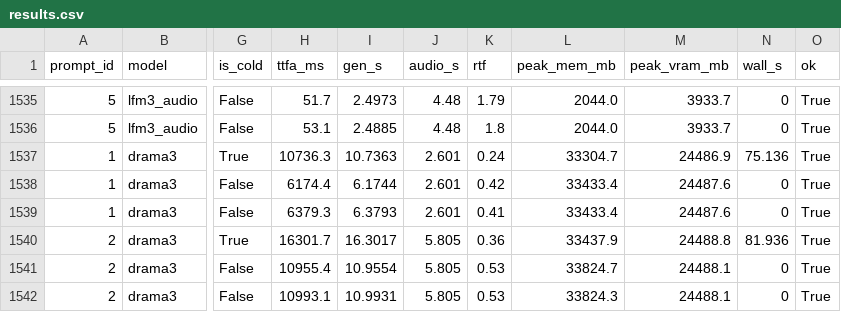
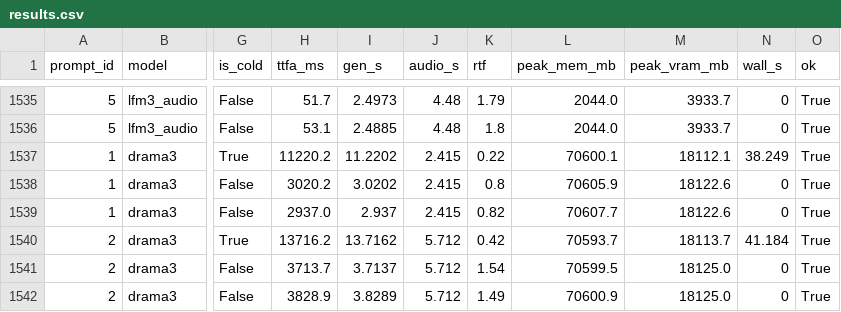
Before and after one commit to 5uck1ess/tts-bench, a CSV file: windows-default/results.csv, drawn as a sheet; only a part is shown, gaps mark what is left out; the diff covers the shown part only; the diff names each change by its address in the sheet, - before the commit and + after, or states it on an @@ line.

Commit message:
Publish bench run windows-default

```diff
--- a/windows-default/results.csv
+++ b/windows-default/results.csv
-H1537 (ttfa_ms): 10736.3
+H1537 (ttfa_ms): 11220.2
-I1537 (gen_s): 10.7363
+I1537 (gen_s): 11.2202
-J1537:J1539 (audio_s): 2.601
+J1537:J1539 (audio_s): 2.415
-K1537 (rtf): 0.24
+K1537 (rtf): 0.22
-L1537 (peak_mem_mb): 33304.7
+L1537 (peak_mem_mb): 70600.1
-M1537 (peak_vram_mb): 24486.9
+M1537 (peak_vram_mb): 18112.1
-N1537 (wall_s): 75.136
+N1537 (wall_s): 38.249
-H1538 (ttfa_ms): 6174.4
+H1538 (ttfa_ms): 3020.2
-I1538 (gen_s): 6.1744
+I1538 (gen_s): 3.0202
-K1538 (rtf): 0.42
+K1538 (rtf): 0.8
-L1538 (peak_mem_mb): 33433.4
+L1538 (peak_mem_mb): 70605.9
-M1538:M1539 (peak_vram_mb): 24487.6
+M1538:M1539 (peak_vram_mb): 18122.6
-H1539 (ttfa_ms): 6379.3
+H1539 (ttfa_ms): 2937.0
-I1539 (gen_s): 6.3793
+I1539 (gen_s): 2.937
-K1539 (rtf): 0.41
+K1539 (rtf): 0.82
-L1539 (peak_mem_mb): 33433.4
+L1539 (peak_mem_mb): 70607.7
-H1540 (ttfa_ms): 16301.7
+H1540 (ttfa_ms): 13716.2
-I1540 (gen_s): 16.3017
+I1540 (gen_s): 13.7162
-J1540:J1542 (audio_s): 5.805
+J1540:J1542 (audio_s): 5.712
-K1540 (rtf): 0.36
+K1540 (rtf): 0.42
-L1540 (peak_mem_mb): 33437.9
+L1540 (peak_mem_mb): 70593.7
-M1540 (peak_vram_mb): 24488.8
+M1540 (peak_vram_mb): 18113.7
-N1540 (wall_s): 81.936
+N1540 (wall_s): 41.184
-H1541 (ttfa_ms): 10955.4
+H1541 (ttfa_ms): 3713.7
-I1541 (gen_s): 10.9554
+I1541 (gen_s): 3.7137
-K1541 (rtf): 0.53
+K1541 (rtf): 1.54
-L1541 (peak_mem_mb): 33824.7
+L1541 (peak_mem_mb): 70599.5
-M1541:M1542 (peak_vram_mb): 24488.1
+M1541:M1542 (peak_vram_mb): 18125.0
-H1542 (ttfa_ms): 10993.1
+H1542 (ttfa_ms): 3828.9
-I1542 (gen_s): 10.9931
+I1542 (gen_s): 3.8289
-K1542 (rtf): 0.53
+K1542 (rtf): 1.49
-L1542 (peak_mem_mb): 33824.3
+L1542 (peak_mem_mb): 70600.9
```
Also changed, not shown: 57 edited cells elsewhere in this file, 9 other files.
